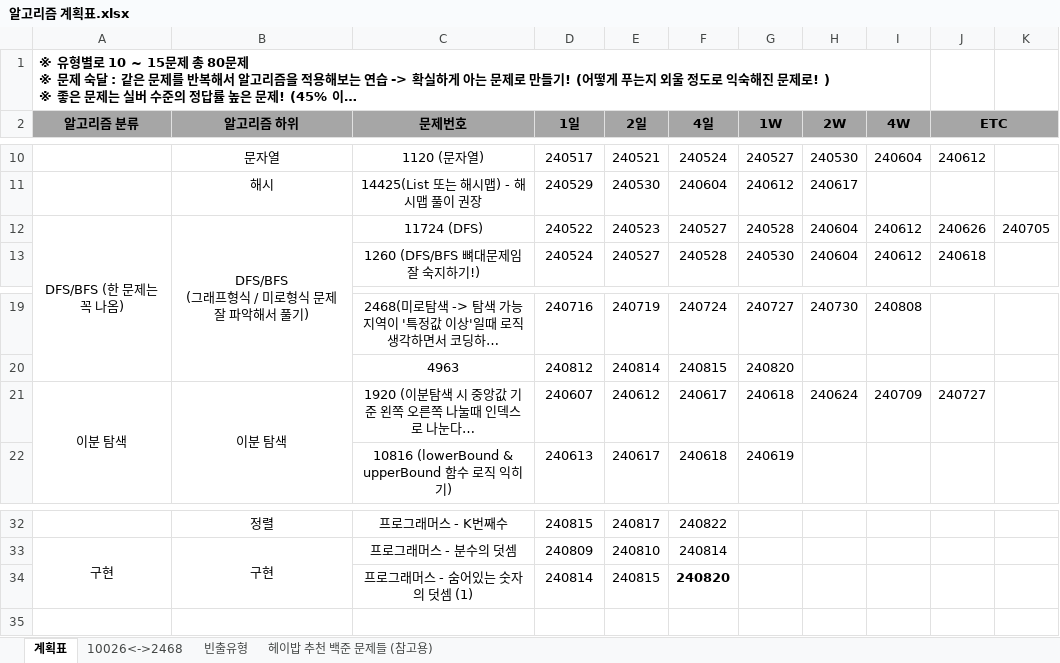
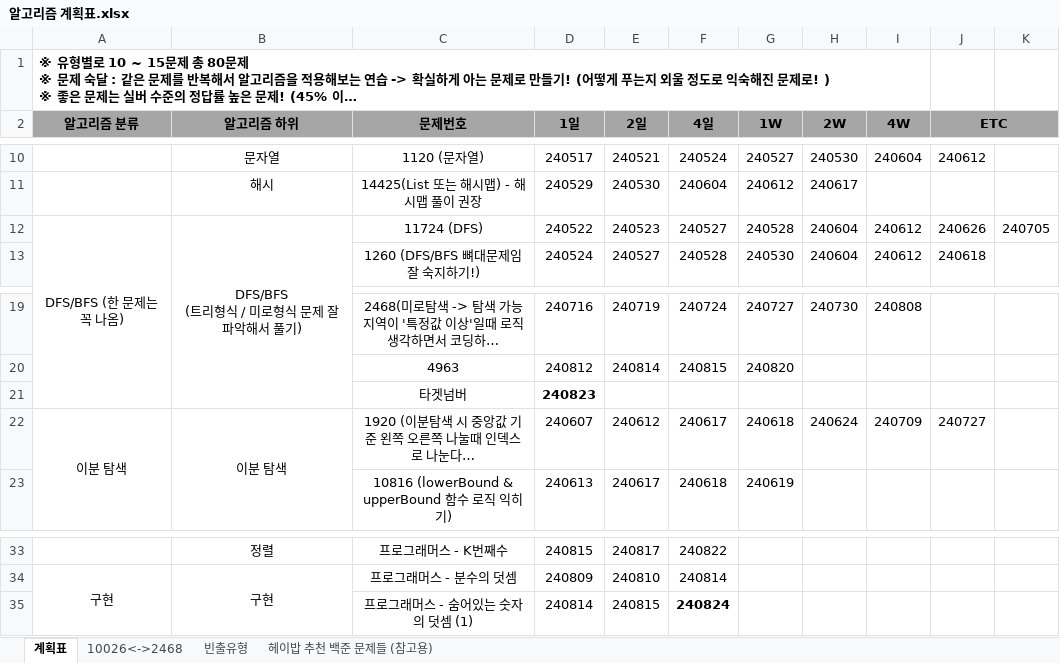
Before and after one commit to developerKTU/AlgorithmStudy, an Excel workbook: 알고리즘 계획표.xlsx, sheet 계획표, drawn as a sheet; only a part is shown, gaps mark what is left out; long unchanged cells end in …; values as stored, in another font and other column widths than the file's, no borders; addresses are those after the commit; ↵ is a line break in a cell; the diff names each change by its address in the sheet, - before the commit and + after, or states it on an @@ line.

Commit message:
Algorithm Study - 프로그래머스 : 타겟넘버 문제풀이 및 알고리즘 일정표 업데이트

```diff
--- a/알고리즘 계획표.xlsx (sheet 계획표)
+++ b/알고리즘 계획표.xlsx (sheet 계획표)
-B12 (알고리즘 하위): DFS/BFS ↵ (그래프형식 / 미로형식 문제 잘 파악해서 풀기)
+B12 (알고리즘 하위): DFS/BFS ↵ (트리형식 / 미로형식 문제 잘 파악해서 풀기)
+row 21:  |  | 타겟넘버 | 240823
-F35 (4일): 240820
+F35 (4일): 240824
```
Also changed, not shown: 1 other file.
